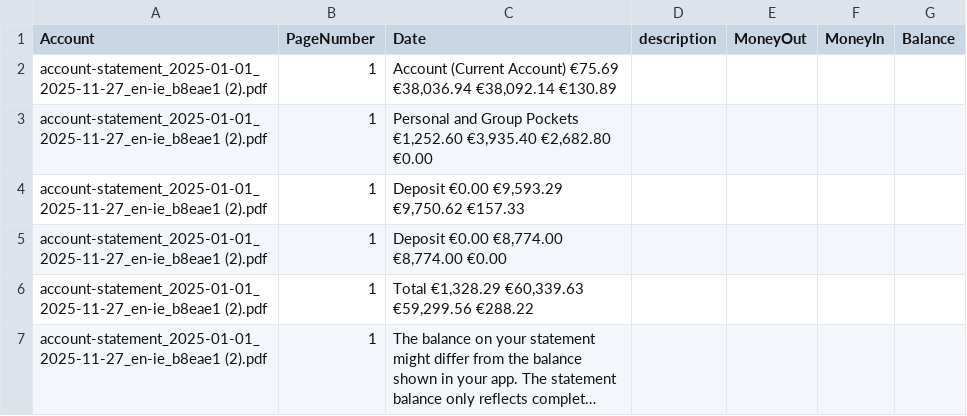
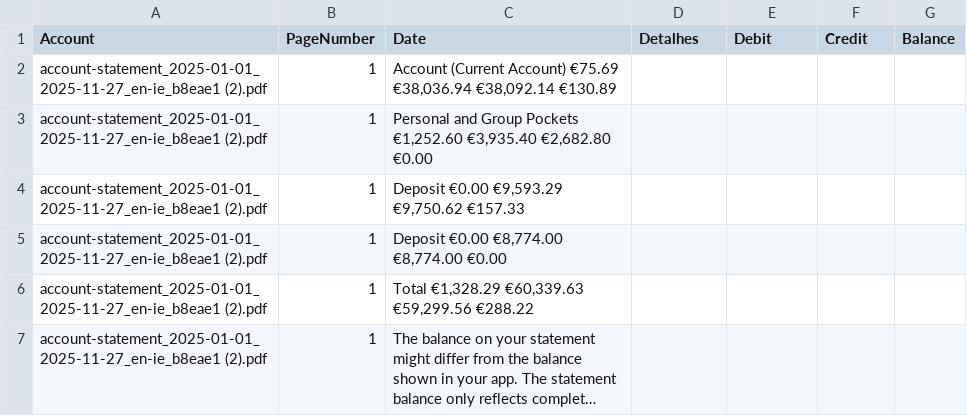
Before and after one commit to IanaraFer/Data-Transformation, a CSV file: output/account-statement_2025-01-01_2025-11-27_en-ie_b8eae1 (2).csv, drawn as a sheet; only a part is shown; long unchanged cells end in ….

Commit message:
Update CSV headers for account statement

```diff
--- a/output/account-statement_2025-01-01_2025-11-27_en-ie_b8eae1 (2).csv
+++ b/output/account-statement_2025-01-01_2025-11-27_en-ie_b8eae1 (2).csv
@@ -1,2 +1,2 @@
-Account,PageNumber,Date,description,MoneyOut,MoneyIn,Balance
+Account,PageNumber,Date,Detalhes,Debit,Credit,Balance
 account-statement_2025-01-01_2025-11-27_en-ie_b8eae1 (2).pdf,1,"Account (Current Account) €75.69 €38,036.94 €38,092.14 €130.89",,,,
```
